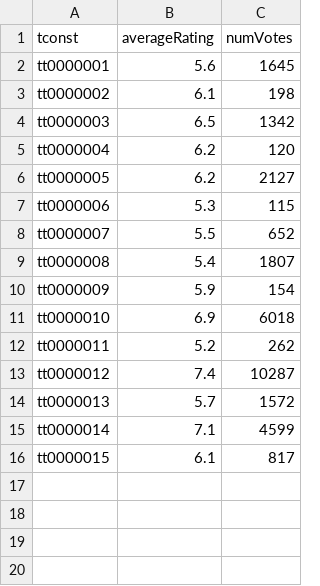
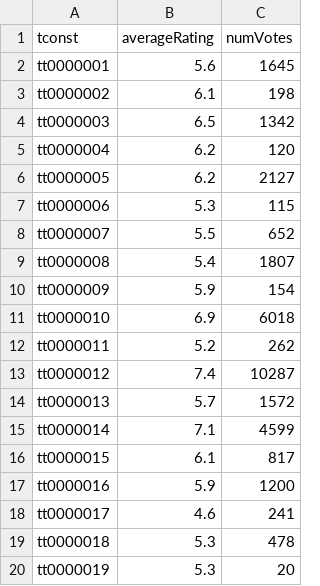
Before and after one commit to mchua028/cz4031, a TSV file: project1/data2.tsv, drawn as a sheet.

```diff
--- a/project1/data2.tsv
+++ b/project1/data2.tsv
@@ -16 +16,5 @@ tt0000014	7.1	4599
 tt0000015	6.1	817
+tt0000016	5.9	1200
+tt0000017	4.6	241
+tt0000018	5.3	478
+tt0000019	5.3	20
```
Also changed, not shown: 2 other files.
